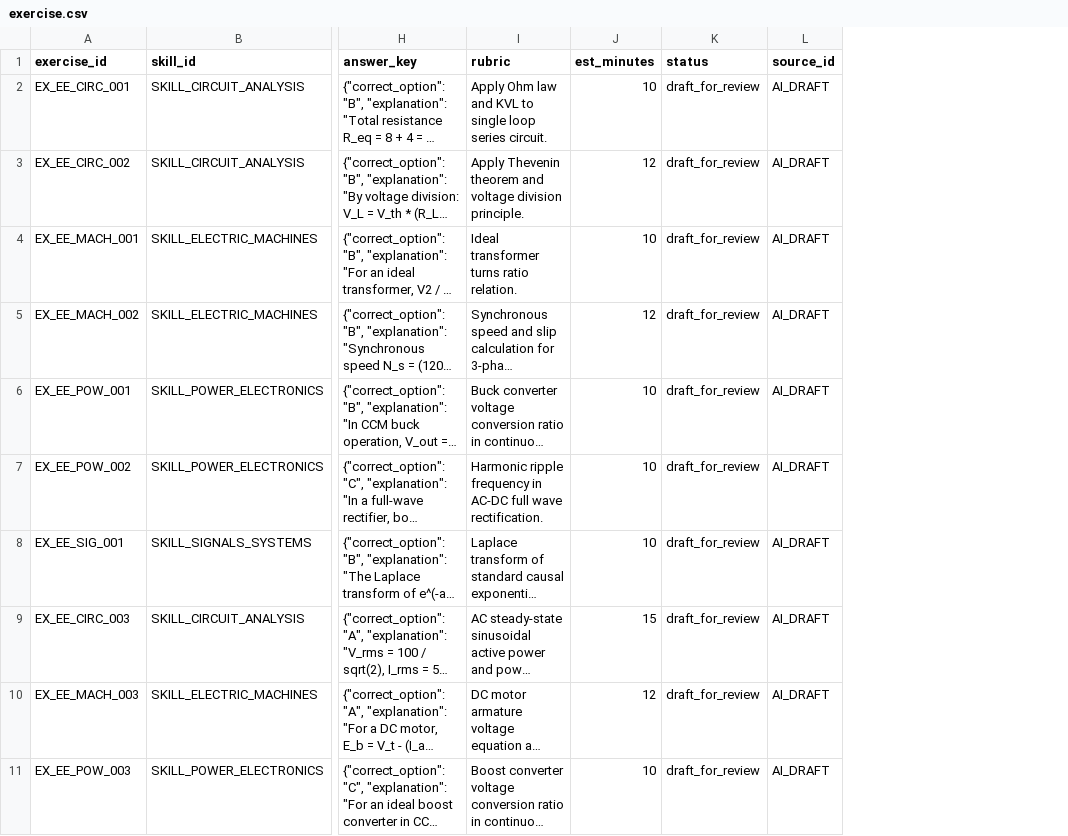
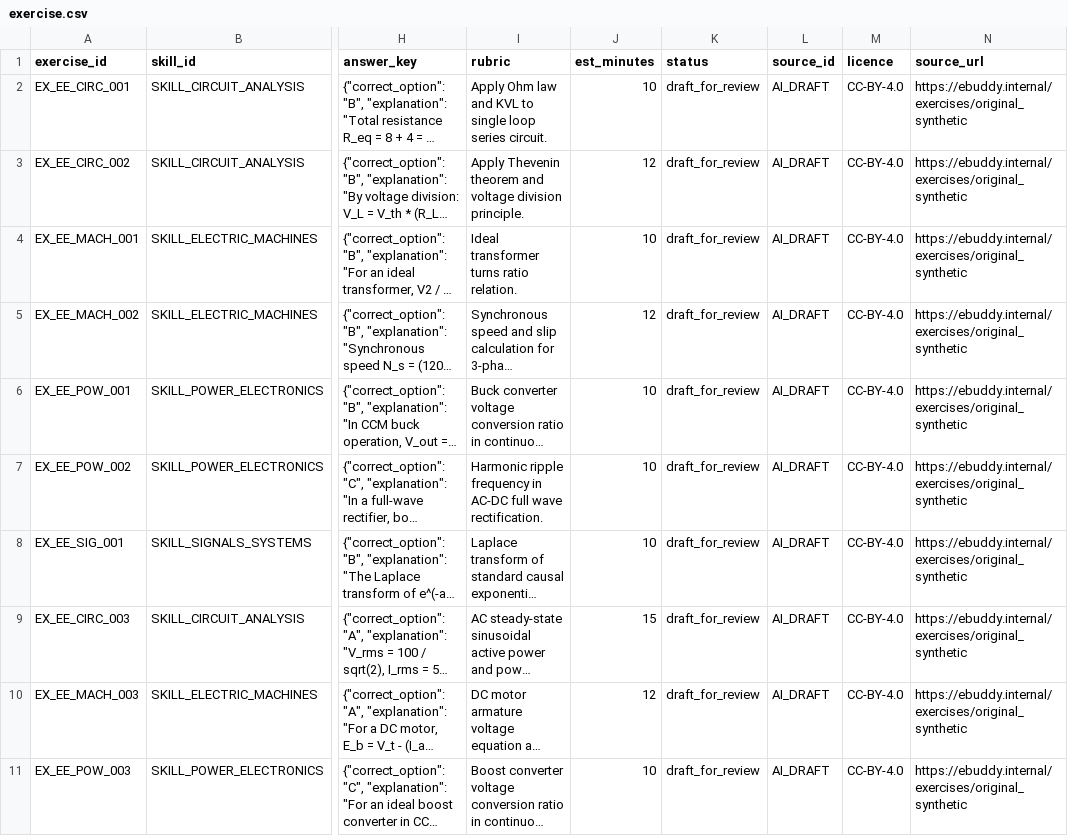
Before and after one commit to SusheelSagar4/EBuddy, a CSV file: data/seed/kb/exercise.csv, drawn as a sheet; only a part is shown, gaps mark what is left out; long unchanged cells end in …; the diff names each change by its address in the sheet, - before the commit and + after, or states it on an @@ line.

Commit message:
fix(agents): reconcile skills taxonomy, UPSC goal, CAT convergence diagnostic, and exercise licensing

```diff
--- a/data/seed/kb/exercise.csv
+++ b/data/seed/kb/exercise.csv
+column M (licence), rows 2-11: all CC-BY-4.0
+column N (source_url), rows 2-11: all https://ebuddy.internal/exercises/original_synthetic
```
Also changed, not shown: data/seed/kb/course_skill.csv, data/seed/kb/goal.csv, 17 other files.
